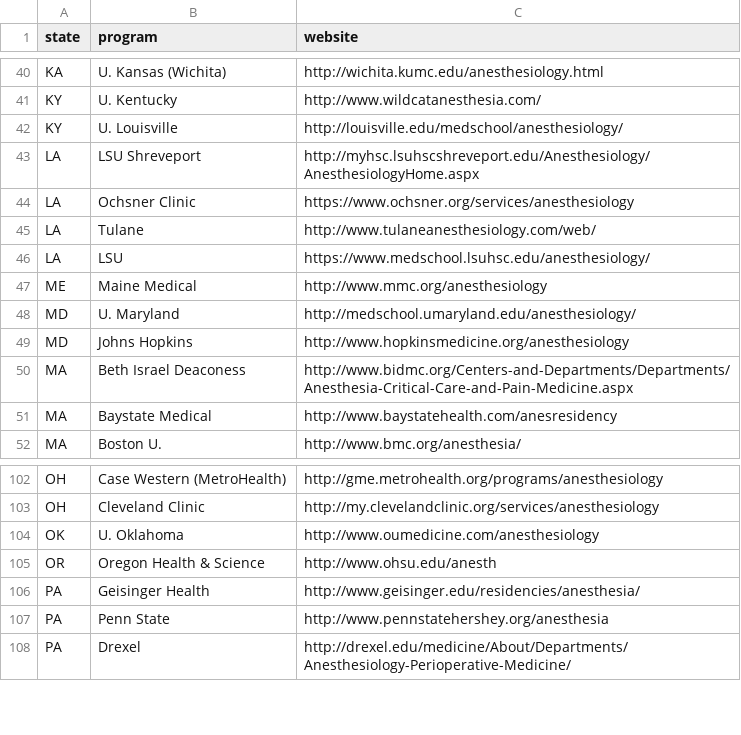
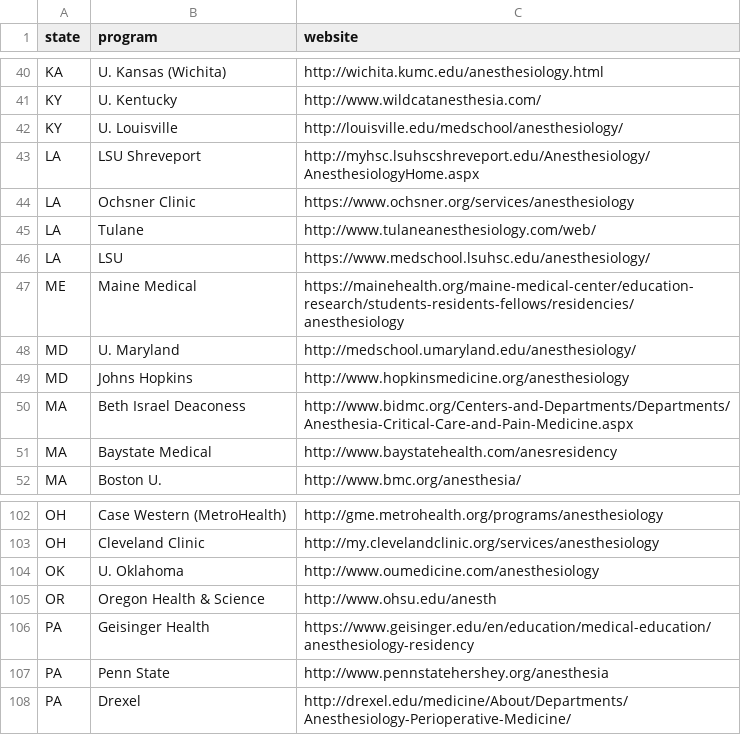
Before and after one commit to precedex/boards_app, a CSV file: residencies.csv, drawn as a sheet; only a part is shown, gaps mark what is left out.

Commit message:
new books residency fixes

```diff
--- a/residencies.csv
+++ b/residencies.csv
@@ -46,3 +46,3 @@ LA,Tulane,http://www.tulaneanesthesiology.com/web/
 LA,LSU,https://www.medschool.lsuhsc.edu/anesthesiology/
-ME,Maine Medical,http://www.mmc.org/anesthesiology
+ME,Maine Medical,https://mainehealth.org/maine-medical-center/education-research/students-residents-fellows/residencies/anesthesiology
 MD,U. Maryland,http://medschool.umaryland.edu/anesthesiology/
@@ -105,3 +105,3 @@ OK,U. Oklahoma,http://www.oumedicine.com/anesthesiology
 OR,Oregon Health & Science,http://www.ohsu.edu/anesth
-PA,Geisinger Health,http://www.geisinger.edu/residencies/anesthesia/
+PA,Geisinger Health,https://www.geisinger.edu/en/education/medical-education/anesthesiology-residency
 PA,Penn State,http://www.pennstatehershey.org/anesthesia
```
Also changed, not shown: 4 other files.
